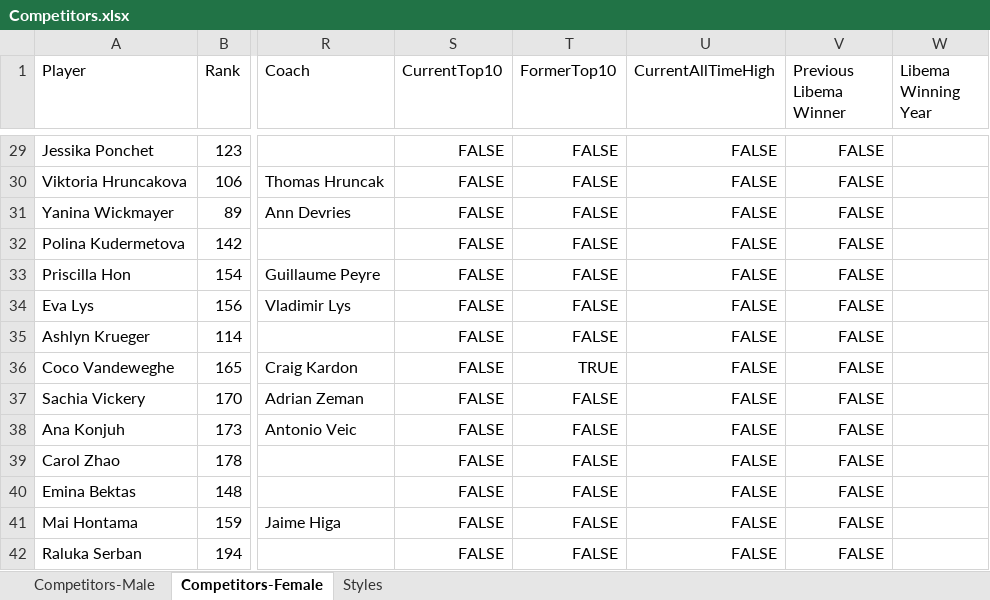
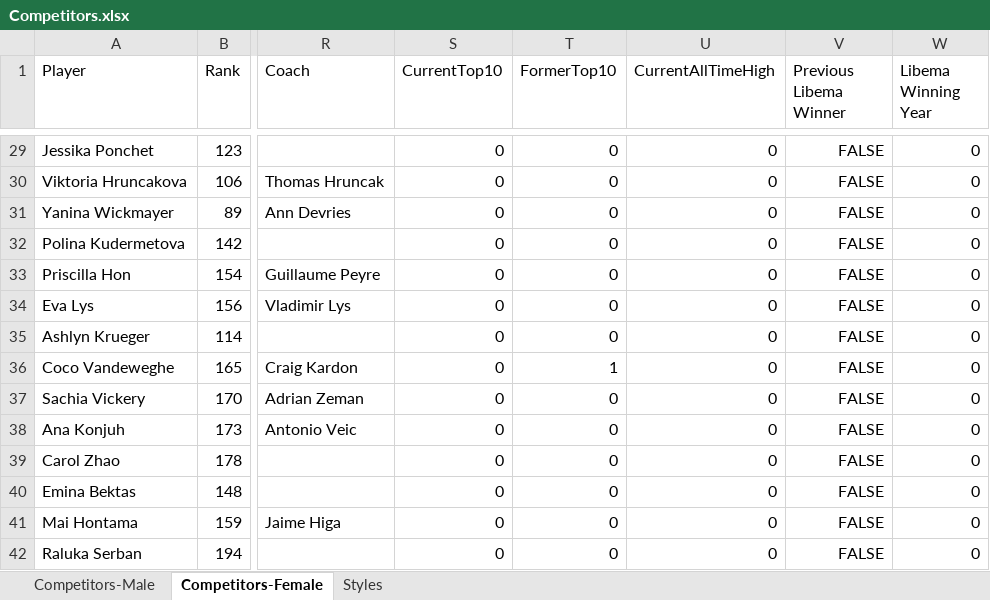
Before and after one commit to AsafKed/tennis-router, an Excel workbook: backend/data/Competitors.xlsx, sheet Competitors-Female, drawn as a sheet; only a part is shown, gaps mark what is left out; values as stored, in another font and other column widths than the file's, no borders; conditional formats not drawn; the diff covers the shown part only; the diff names each change by its address in the sheet, - before the commit and + after, or states it on an @@ line.

```diff
--- a/backend/data/Competitors.xlsx (sheet Competitors-Female)
+++ b/backend/data/Competitors.xlsx (sheet Competitors-Female)
-S29:S42 (CurrentTop10): FALSE
+S29:S42 (CurrentTop10): 0
-T29:T35 (FormerTop10): FALSE
+T29:T35 (FormerTop10): 0
-U29:U42 (CurrentAllTimeHigh): FALSE
+U29:U42 (CurrentAllTimeHigh): 0
-W29:W42 (Libema Winning Year): (empty)
+W29:W42 (Libema Winning Year): 0
-T36 (FormerTop10): TRUE
+T36 (FormerTop10): 1
-T37:T42 (FormerTop10): FALSE
+T37:T42 (FormerTop10): 0
```
Also changed, not shown: 21 added rows and 112 edited cells elsewhere in this sheet, sheet Competitors-Male, backend/data/Matches.xlsx, 6 other files.
